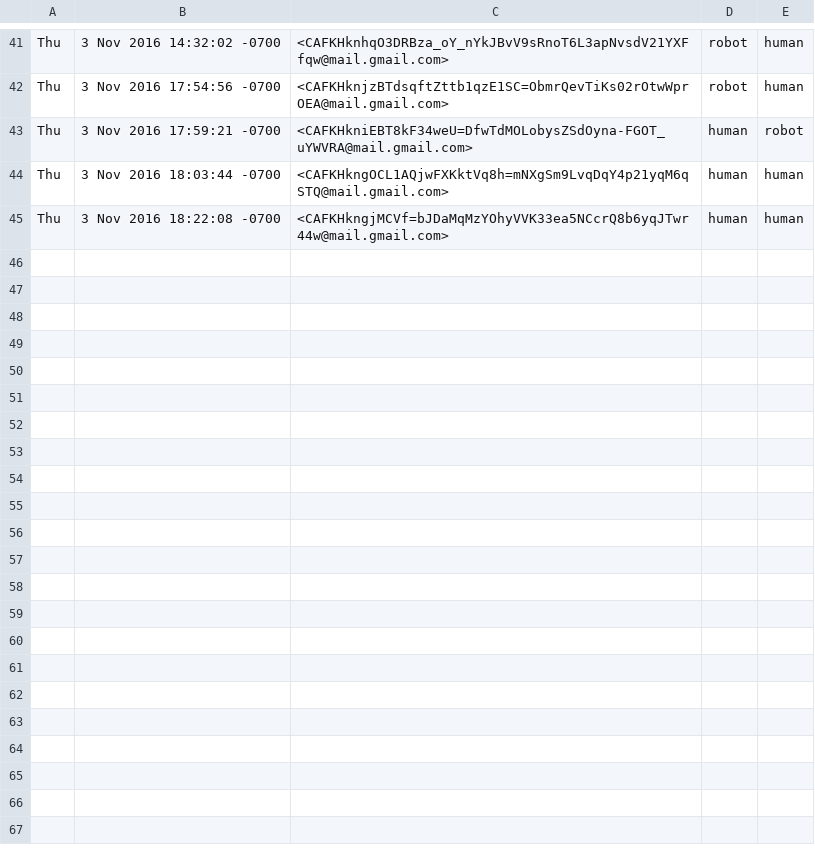
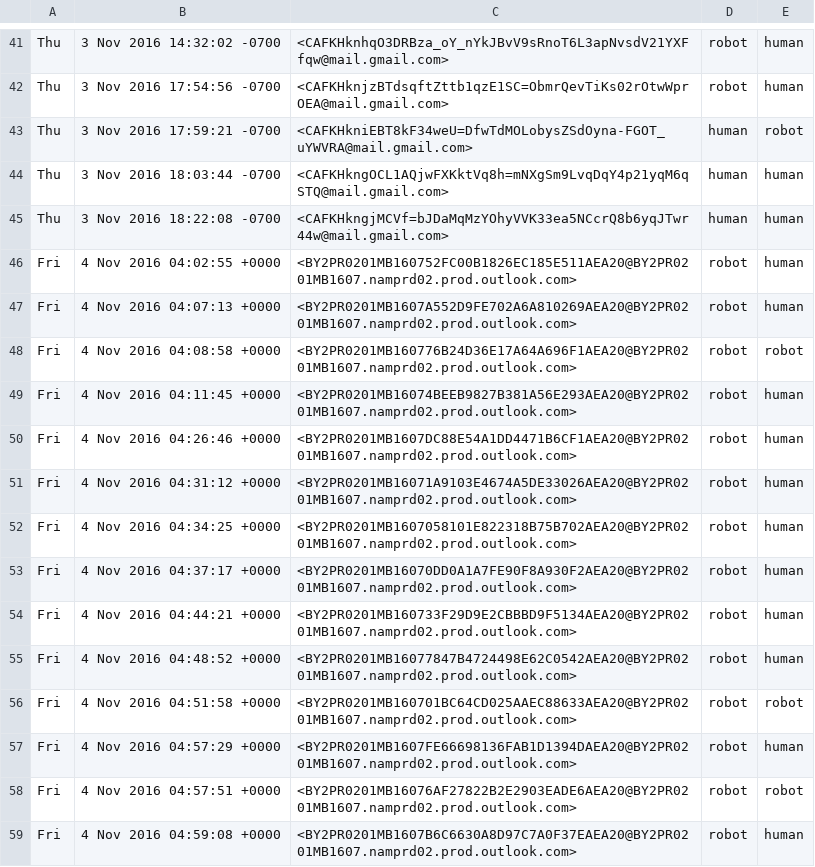
Before and after one commit to paepcke/email_anonymizer, a CSV file: src/email_anon/taGuessRecord.csv, drawn as a sheet; only a part is shown, gaps mark what is left out; the diff names each change by its address in the sheet, - before the commit and + after, or states it on an @@ line.

Commit message:
fixed TA signatures and missing msg records

```diff
--- a/src/email_anon/taGuessRecord.csv
+++ b/src/email_anon/taGuessRecord.csv
+row 46: Fri | 4 Nov 2016 04:02:55 +0000 | <BY2PR0201MB160752FC00B1826EC185E511AEA20@BY2PR0201MB1607.namprd02.prod.outlook.com> | robot | human
+row 47: Fri | 4 Nov 2016 04:07:13 +0000 | <BY2PR0201MB1607A552D9FE702A6A810269AEA20@BY2PR0201MB1607.namprd02.prod.outlook.com> | robot | human
+row 48: Fri | 4 Nov 2016 04:08:58 +0000 | <BY2PR0201MB160776B24D36E17A64A696F1AEA20@BY2PR0201MB1607.namprd02.prod.outlook.com> | robot | robot
+row 49: Fri | 4 Nov 2016 04:11:45 +0000 | <BY2PR0201MB16074BEEB9827B381A56E293AEA20@BY2PR0201MB1607.namprd02.prod.outlook.com> | robot | human
+row 50: Fri | 4 Nov 2016 04:26:46 +0000 | <BY2PR0201MB1607DC88E54A1DD4471B6CF1AEA20@BY2PR0201MB1607.namprd02.prod.outlook.com> | robot | human
+row 51: Fri | 4 Nov 2016 04:31:12 +0000 | <BY2PR0201MB16071A9103E4674A5DE33026AEA20@BY2PR0201MB1607.namprd02.prod.outlook.com> | robot | human
+row 52: Fri | 4 Nov 2016 04:34:25 +0000 | <BY2PR0201MB1607058101E822318B75B702AEA20@BY2PR0201MB1607.namprd02.prod.outlook.com> | robot | human
+row 53: Fri | 4 Nov 2016 04:37:17 +0000 | <BY2PR0201MB16070DD0A1A7FE90F8A930F2AEA20@BY2PR0201MB1607.namprd02.prod.outlook.com> | robot | human
+row 54: Fri | 4 Nov 2016 04:44:21 +0000 | <BY2PR0201MB160733F29D9E2CBBBD9F5134AEA20@BY2PR0201MB1607.namprd02.prod.outlook.com> | robot | human
+row 55: Fri | 4 Nov 2016 04:48:52 +0000 | <BY2PR0201MB16077847B4724498E62C0542AEA20@BY2PR0201MB1607.namprd02.prod.outlook.com> | robot | human
+row 56: Fri | 4 Nov 2016 04:51:58 +0000 | <BY2PR0201MB160701BC64CD025AAEC88633AEA20@BY2PR0201MB1607.namprd02.prod.outlook.com> | robot | robot
+row 57: Fri | 4 Nov 2016 04:57:29 +0000 | <BY2PR0201MB1607FE66698136FAB1D1394DAEA20@BY2PR0201MB1607.namprd02.prod.outlook.com> | robot | human
+row 58: Fri | 4 Nov 2016 04:57:51 +0000 | <BY2PR0201MB16076AF27822B2E2903EADE6AEA20@BY2PR0201MB1607.namprd02.prod.outlook.com> | robot | robot
+row 59: Fri | 4 Nov 2016 04:59:08 +0000 | <BY2PR0201MB1607B6C6630A8D97C7A0F37EAEA20@BY2PR0201MB1607.namprd02.prod.outlook.com> | robot | human
```
Also changed, not shown: 3 other files.
